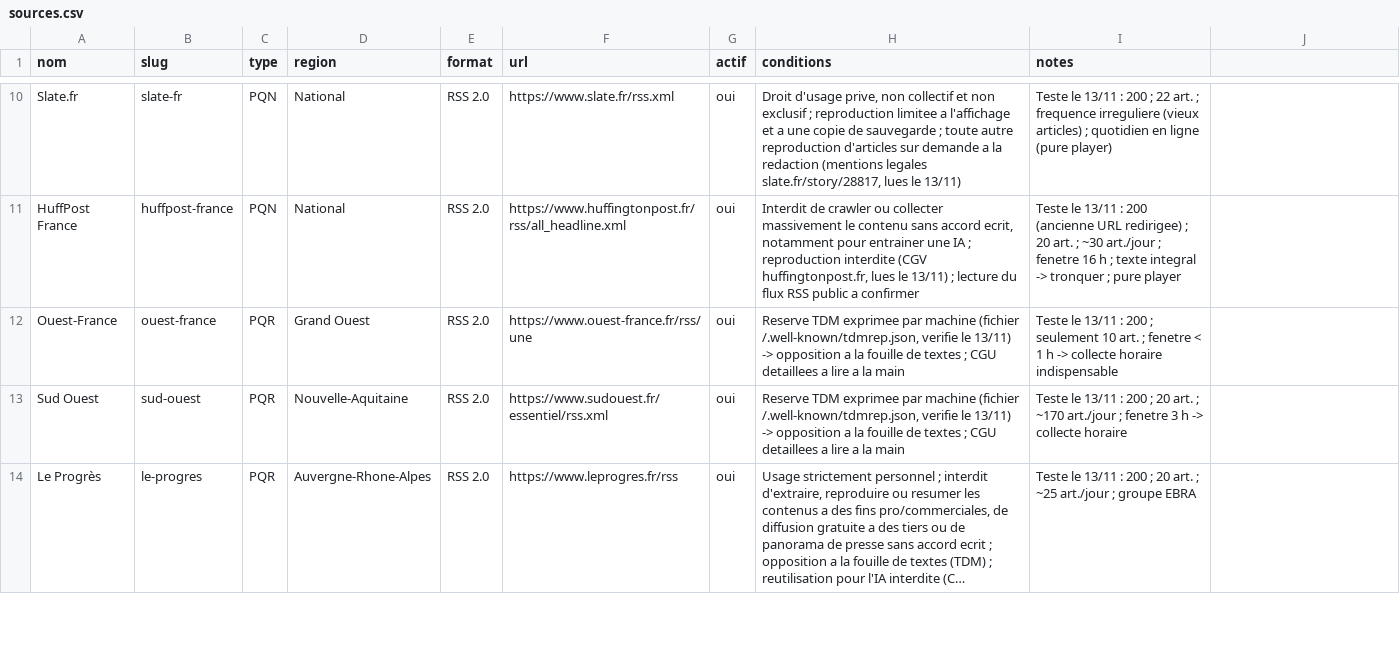
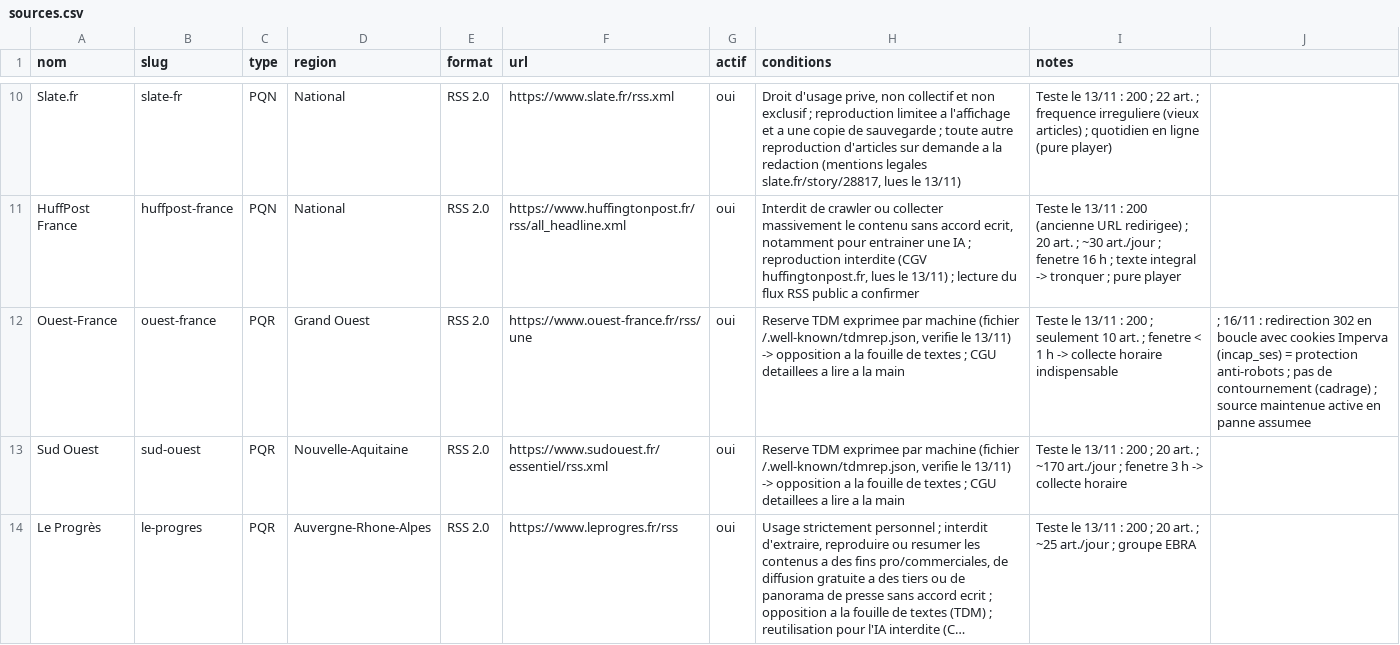
Before and after one commit to ni3ma-fer/Projet-OPS, a CSV file: sources.csv, drawn as a sheet; only a part is shown, gaps mark what is left out; long unchanged cells end in …; the diff names each change by its address in the sheet, - before the commit and + after, or states it on an @@ line.

```diff
--- a/sources.csv
+++ b/sources.csv
-J12: (empty)
+J12: ; 16/11 : redirection 302 en boucle avec cookies Imperva (incap_ses) = protection anti-robots ; pas de contournement (cadrage) ; source maintenue active en panne assumee
```
